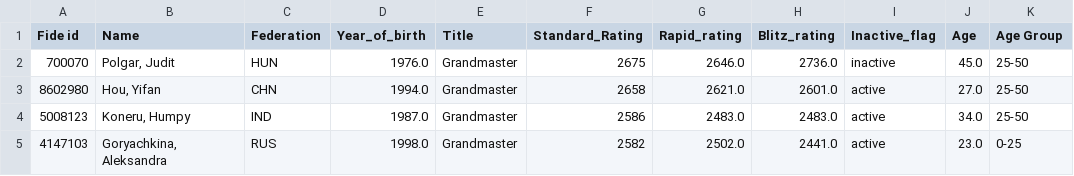
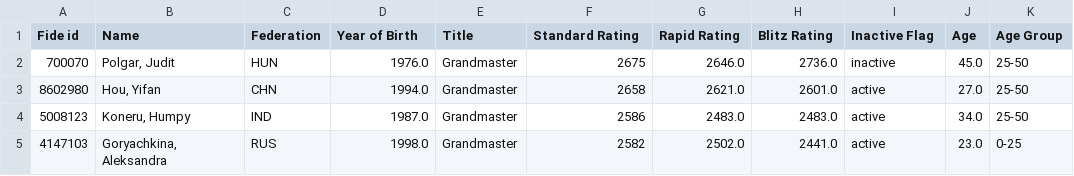
Before and after one commit to DanielHoulihan/chess_players_csv, a CSV file: chess_players.csv, drawn as a sheet; only a part is shown.

Commit message:
Add files via upload

```diff
--- a/chess_players.csv
+++ b/chess_players.csv
@@ -1,2 +1,2 @@
-Fide id,Name,Federation,Year_of_birth,Title,Standard_Rating,Rapid_rating,Blitz_rating,Inactive_flag,Age,Age Group
+Fide id,Name,Federation,Year of Birth,Title,Standard Rating,Rapid Rating,Blitz Rating,Inactive Flag,Age,Age Group
 700070,"Polgar, Judit",HUN,1976.0,Grandmaster,2675,2646.0,2736.0,inactive,45.0,25-50
```
